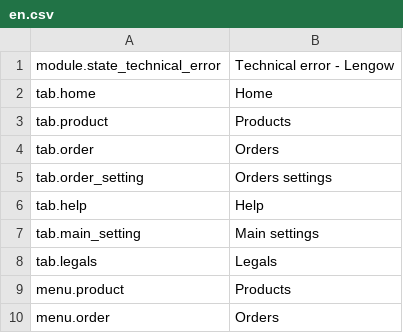
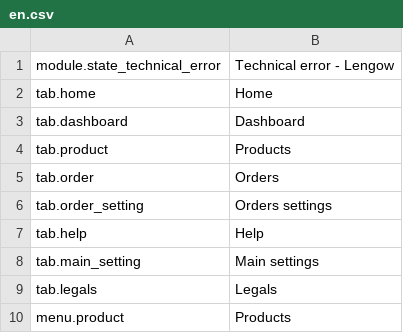
Before and after one commit to lengow/plugin-prestashop, a CSV file: translations/en.csv, drawn as a sheet; only a part is shown; the shorter side is filled out with more unchanged rows; the diff names each change by its address in the sheet, - before the commit and + after, or states it on an @@ line.

```diff
--- a/translations/en.csv
+++ b/translations/en.csv
+row 3: tab.dashboard | Dashboard
```
Also changed, not shown: toolbox/checkmd5.csv, translations/es.csv, 25 other files.
